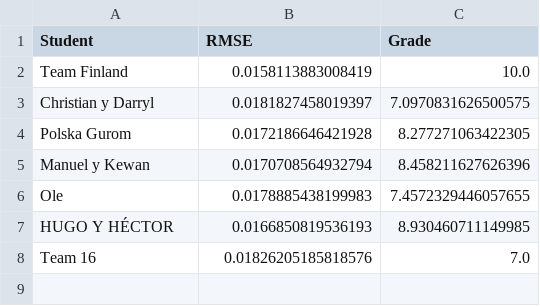
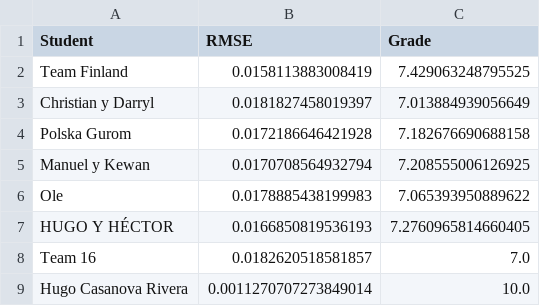
Before and after one commit to vignoni/mec-prac5, a CSV file: results.csv, drawn as a sheet.

Commit message:
New result: Hugo Casanova Rivera

```diff
--- a/results.csv
+++ b/results.csv
@@ -1,8 +1,9 @@
 Student,RMSE,Grade
-Team Finland,0.0158113883008419,10.0
-Christian y Darryl,0.0181827458019397,7.0970831626500575
-Polska Gurom,0.0172186646421928,8.277271063422305
-Manuel y Kewan,0.0170708564932794,8.458211627626396
-Ole,0.0178885438199983,7.4572329446057655
-HUGO Y HÉCTOR,0.0166850819536193,8.930460711149985
-Team 16,0.01826205185818576,7.0
+Team Finland,0.0158113883008419,7.429063248795525
+Christian y Darryl,0.0181827458019397,7.013884939056649
+Polska Gurom,0.0172186646421928,7.182676690688158
+Manuel y Kewan,0.0170708564932794,7.208555006126925
+Ole,0.0178885438199983,7.065393950889622
+HUGO Y HÉCTOR,0.0166850819536193,7.2760965814660405
+Team 16,0.0182620518581857,7.0
+Hugo Casanova Rivera,0.0011270707273849014,10.0
```
Also changed, not shown: 1 other file.
